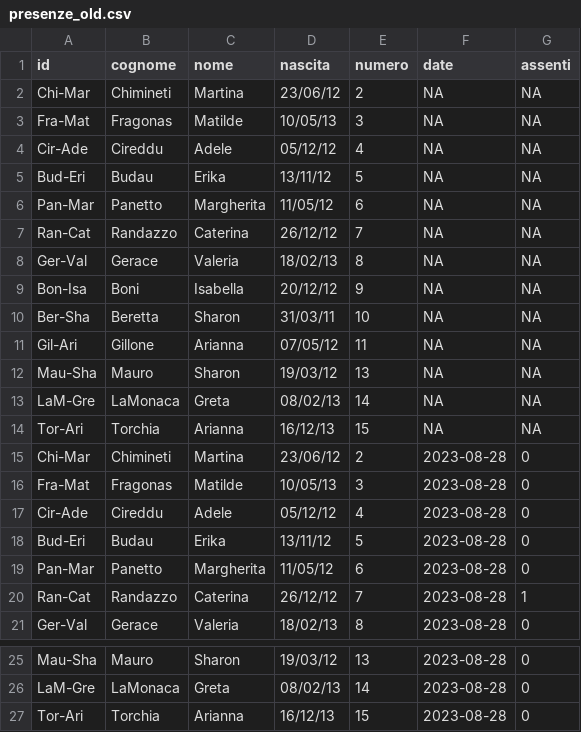
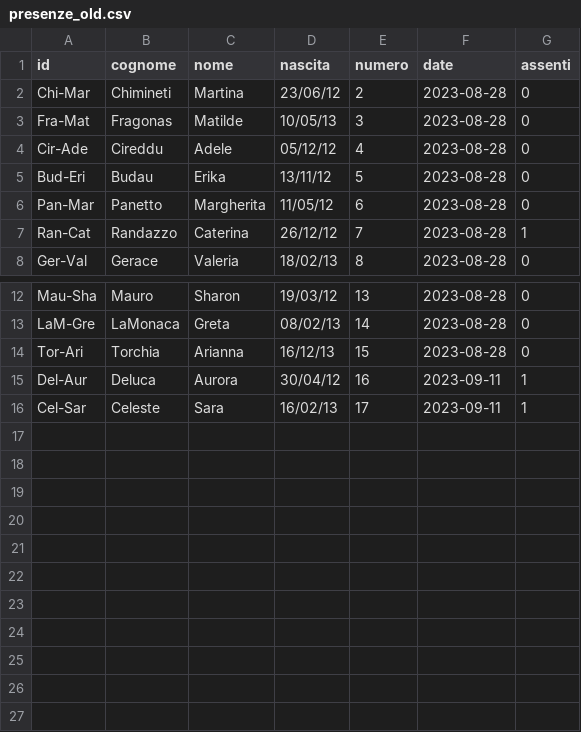
Before and after one commit to mchiapello/U12F_Caluso_2324, a CSV file: data/presenze_old.csv, drawn as a sheet; only a part is shown, gaps mark what is left out.

```diff
--- a/data/presenze_old.csv
+++ b/data/presenze_old.csv
@@ -1,15 +1,2 @@
 id,cognome,nome,nascita,numero,date,assenti
-Chi-Mar,Chimineti,Martina,23/06/12,2,NA,NA
-Fra-Mat,Fragonas,Matilde,10/05/13,3,NA,NA
-Cir-Ade,Cireddu,Adele,05/12/12,4,NA,NA
-Bud-Eri,Budau,Erika,13/11/12,5,NA,NA
-Pan-Mar,Panetto,Margherita,11/05/12,6,NA,NA
-Ran-Cat,Randazzo,Caterina,26/12/12,7,NA,NA
-Ger-Val,Gerace,Valeria,18/02/13,8,NA,NA
-Bon-Isa,Boni,Isabella,20/12/12,9,NA,NA
-Ber-Sha,Beretta,Sharon,31/03/11,10,NA,NA
-Gil-Ari,Gillone,Arianna,07/05/12,11,NA,NA
-Mau-Sha,Mauro,Sharon,19/03/12,13,NA,NA
-LaM-Gre,LaMonaca,Greta,08/02/13,14,NA,NA
-Tor-Ari,Torchia,Arianna,16/12/13,15,NA,NA
 Chi-Mar,Chimineti,Martina,23/06/12,2,2023-08-28,0
@@ -27 +14,3 @@ LaM-Gre,LaMonaca,Greta,08/02/13,14,2023-08-28,0
 Tor-Ari,Torchia,Arianna,16/12/13,15,2023-08-28,0
+Del-Aur,Deluca,Aurora,30/04/12,16,2023-09-11,1
+Cel-Sar,Celeste,Sara,16/02/13,17,2023-09-11,1
```
Also changed, not shown: data/classificaRaw.tsv, data/elencoAtlete.csv, 4 other files.
